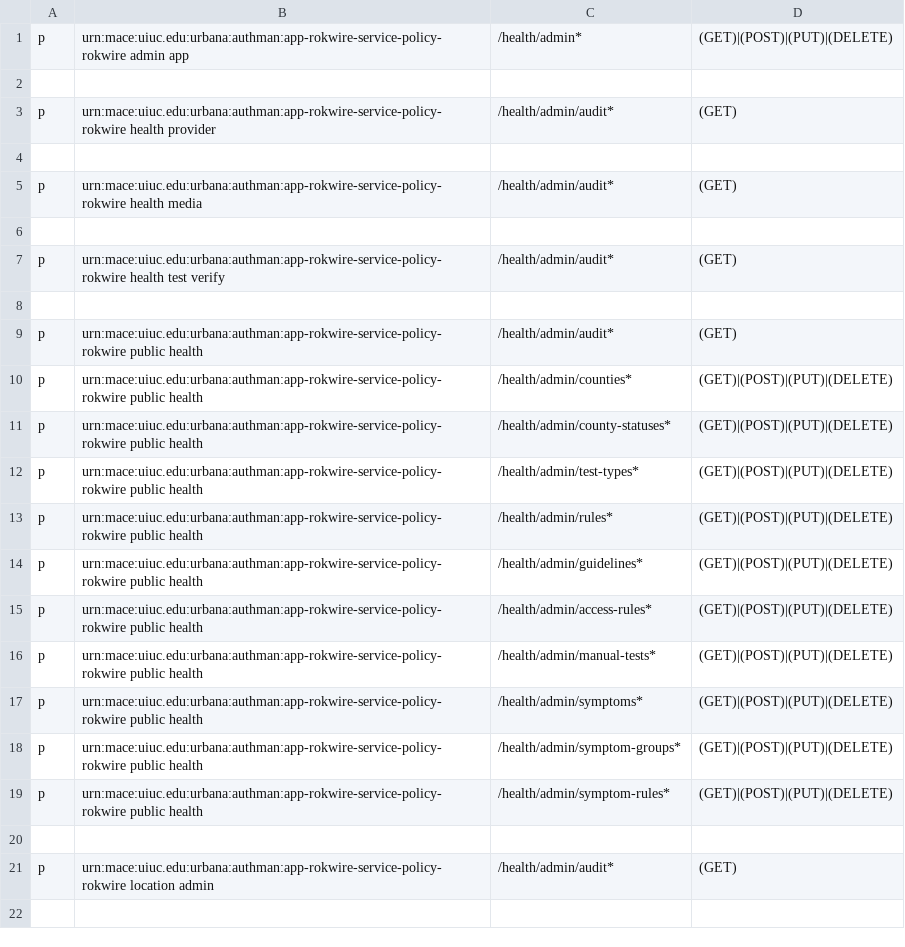
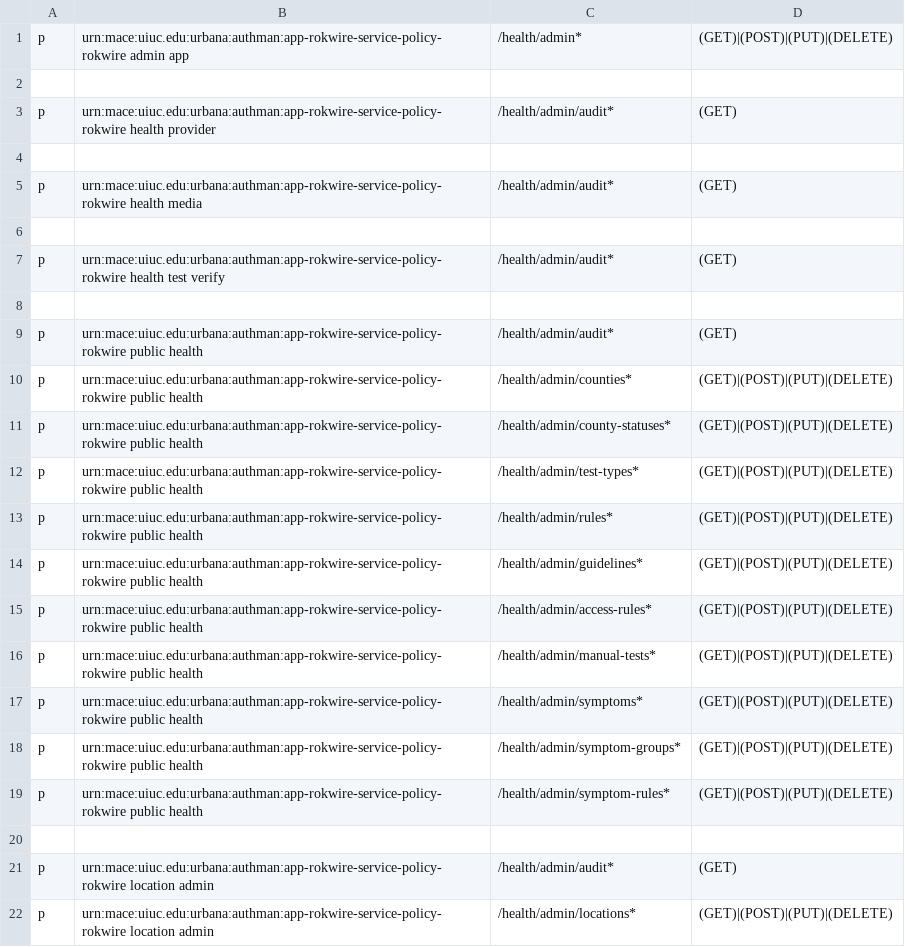
Before and after one commit to rokwire/health-building-block, a CSV file: driver/web/authorization_policy.csv, drawn as a sheet; the diff names each change by its address in the sheet, - before the commit and + after, or states it on an @@ line.

Commit message:
Location admin can modify locations

```diff
--- a/driver/web/authorization_policy.csv
+++ b/driver/web/authorization_policy.csv
+row 22: p | urn:mace:uiuc.edu:urbana:authman:app-rokwire-service-policy-rokwire location admin | /health/admin/locations* | (GET)|(POST)|(PUT)|(DELETE)
```
